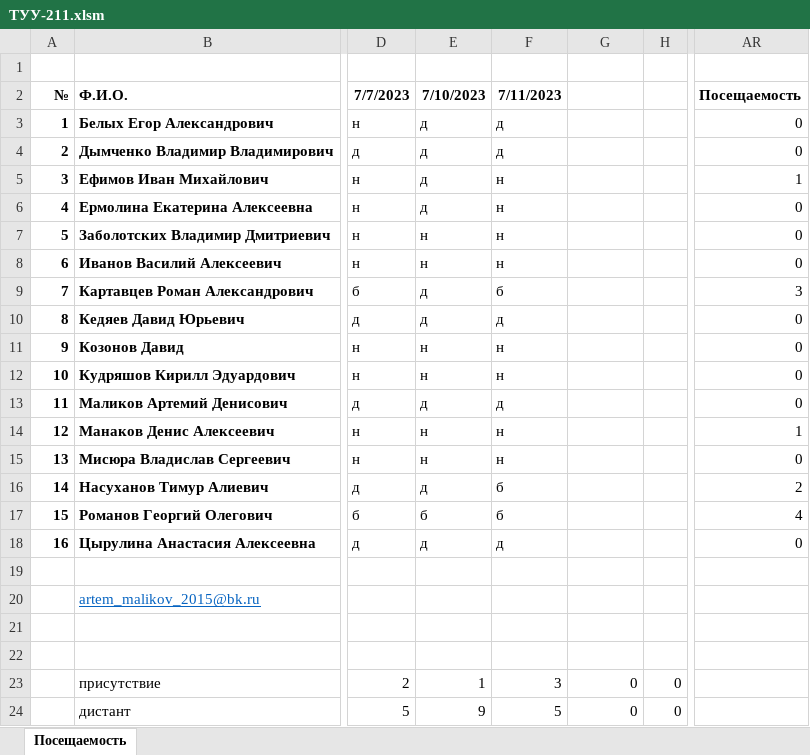
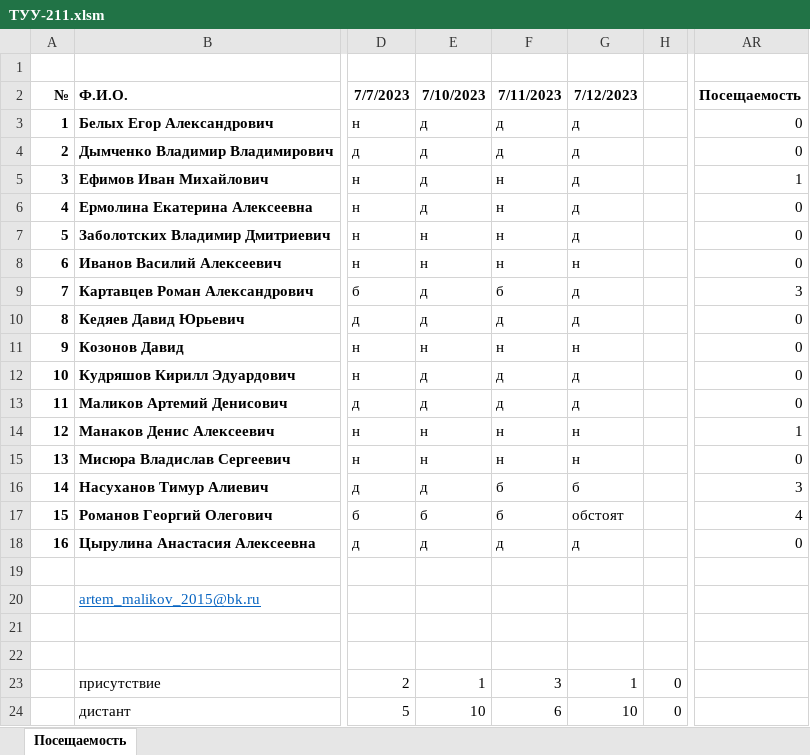
Before and after one commit to FlashAnton/SubjectTutorialPractice2023, an Excel workbook: ТУУ-211.xlsm, sheet Посещаемость, drawn as a sheet; only a part is shown, gaps mark what is left out; values as stored, in another font and other column widths than the file's, no borders; the diff names each change by its address in the sheet, - before the commit and + after, or states it on an @@ line.

```diff
--- a/ТУУ-211.xlsm (sheet Посещаемость)
+++ b/ТУУ-211.xlsm (sheet Посещаемость)
-G2: (empty)
+G2: 7/12/2023
-G3:G7 (7/12/2023): (empty)
+G3:G7 (7/12/2023): д
-G8 (7/12/2023): (empty)
+G8 (7/12/2023): н
-G9:G10 (7/12/2023): (empty)
+G9:G10 (7/12/2023): д
-G11 (7/12/2023): (empty)
+G11 (7/12/2023): н
-E12 (7/10/2023): н
+E12 (7/10/2023): д
-F12 (7/11/2023): н
+F12 (7/11/2023): д
-G12:G13 (7/12/2023): (empty)
+G12:G13 (7/12/2023): д
-G14:G15 (7/12/2023): (empty)
+G14:G15 (7/12/2023): н
-G16 (7/12/2023): (empty)
+G16 (7/12/2023): б
-AR16 (Посещаемость): 2
+AR16 (Посещаемость): 3
-G17 (7/12/2023): (empty)
+G17 (7/12/2023): обстоят
-G18 (7/12/2023): (empty)
+G18 (7/12/2023): д
-G23 (7/12/2023): 0
+G23 (7/12/2023): 1
-E24 (7/10/2023): 9
+E24 (7/10/2023): 10
-F24 (7/11/2023): 5
+F24 (7/11/2023): 6
-G24 (7/12/2023): 0
+G24 (7/12/2023): 10
```
Also changed, not shown: 11 other files.
